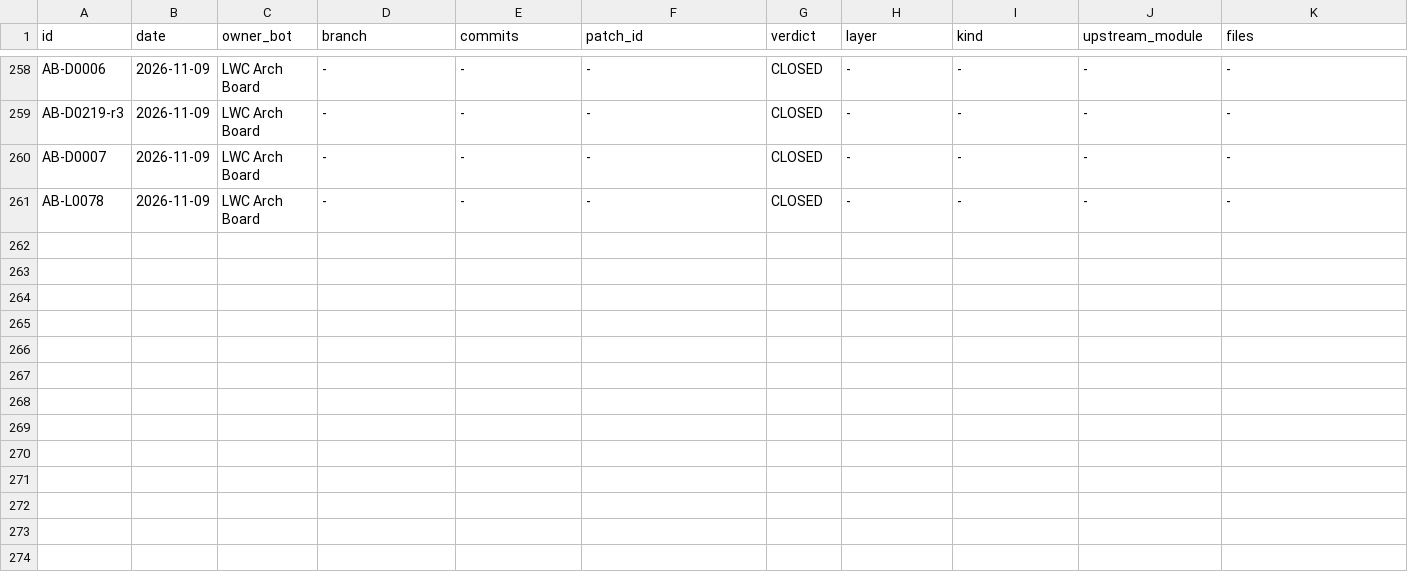
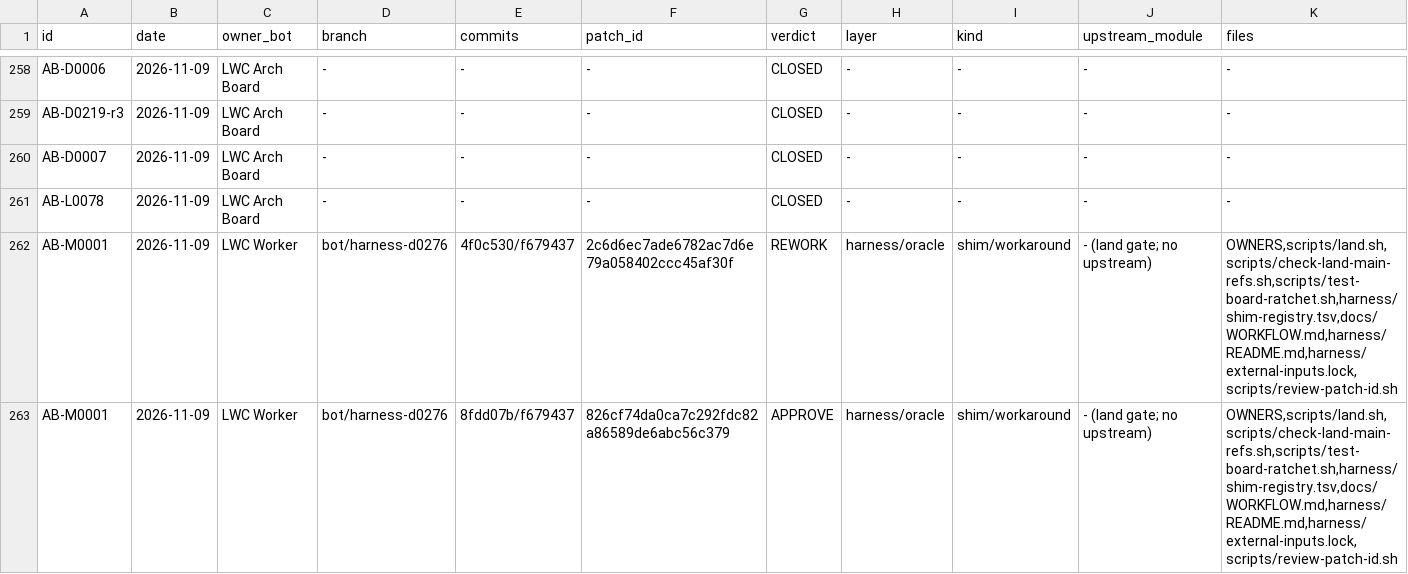
Before and after one commit to tariqrafique/lwc, a TSV file: handoff/notes/arch-board/reviews.tsv, drawn as a sheet; only a part is shown, gaps mark what is left out; rows hold the shown columns only; the diff names each change by its address in the sheet, - before the commit and + after, or states it on an @@ line.

Commit message:
handoff: refresh (notes 5291cf2, main dd99d0a)

```diff
--- a/handoff/notes/arch-board/reviews.tsv
+++ b/handoff/notes/arch-board/reviews.tsv
+row 262: AB-M0001 | 2026-11-09 | LWC Worker | bot/harness-d0276 | 4f0c530/f679437 | 2c6d6ec7ade6782ac7d6e79a058402ccc45af30f | REWORK | harness/oracle | shim/workaround | - (land gate; no upstream) | OWNERS,scripts/land.sh,scripts/check-land-main-refs.sh,scripts/test-board-ratchet.sh,harness/shim-registry.tsv,docs/WORKFLOW.md,harness/README.md,harness/external-inputs.lock,scripts/review-patch-id.sh
+row 263: AB-M0001 | 2026-11-09 | LWC Worker | bot/harness-d0276 | 8fdd07b/f679437 | 826cf74da0ca7c292fdc82a86589de6abc56c379 | APPROVE | harness/oracle | shim/workaround | - (land gate; no upstream) | OWNERS,scripts/land.sh,scripts/check-land-main-refs.sh,scripts/test-board-ratchet.sh,harness/shim-registry.tsv,docs/WORKFLOW.md,harness/README.md,harness/external-inputs.lock,scripts/review-patch-id.sh
```
Also changed, not shown: 4 other files.
